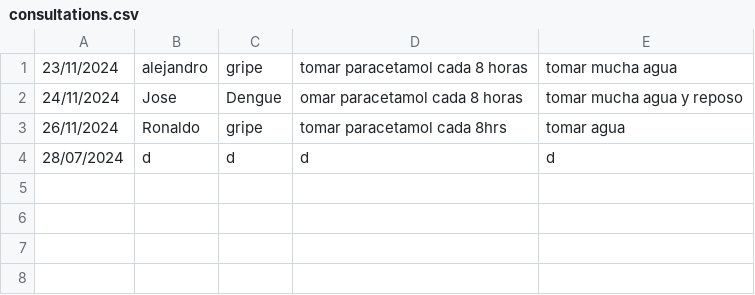
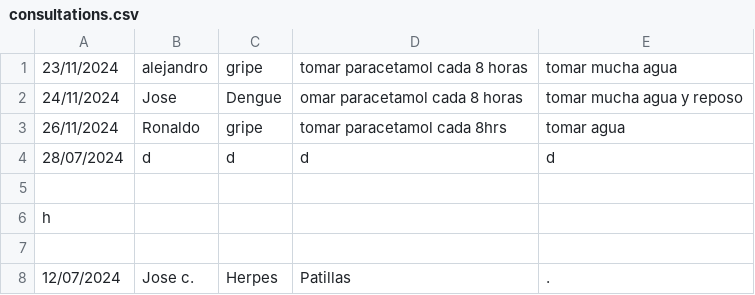
Before and after one commit to DanielRobles1/plf, a CSV file: consultations.csv, drawn as a sheet.

```diff
--- a/consultations.csv
+++ b/consultations.csv
@@ -4 +4,5 @@
 28/07/2024,d,d,d,d
+,,,,
+h,,,,
+,,,,
+12/07/2024,Jose c.,Herpes,Patillas,.
```
Also changed, not shown: 19 other files.
